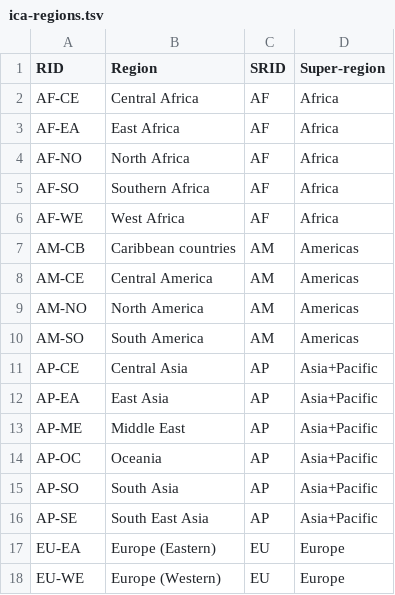
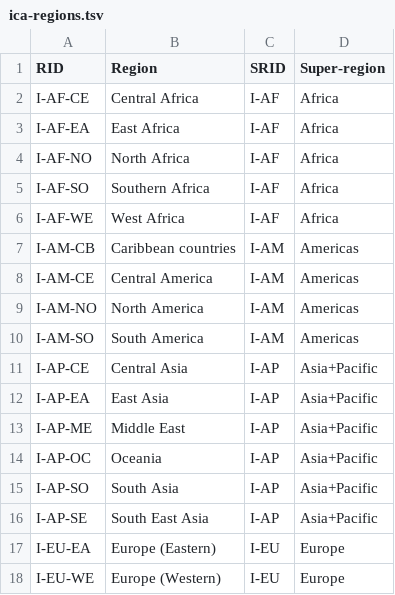
Before and after one commit to DigitalCommons/map-sse, a TSV file: vocabs/standard/ica-regions.tsv, drawn as a sheet.

Commit message:
ica-regions.tsv,ica-super-regions.tsv - alter ID schema slightly
So that none of these regions or super-regions can possibly be
confused with an ISO alpha-2 country identifier, prefix them all with
`I-`.  Add a special super-region `I`, which represents the global
region.

We want these to be able to co-exist in the same namespace with ISO
2-character country codes. i.e. The juristiction of an institution
should be assignable to be assigned with any of these IDs and still be
unambiguous, even when full URIs are not used (as they are likely to
be in CSV columns, for example).

```diff
--- a/vocabs/standard/ica-regions.tsv
+++ b/vocabs/standard/ica-regions.tsv
@@ -1,18 +1,18 @@
 RID	Region	SRID	Super-region
-AF-CE	Central Africa	AF	Africa
-AF-EA	East Africa	AF	Africa
-AF-NO	North Africa	AF	Africa
-AF-SO	Southern Africa	AF	Africa
-AF-WE	West Africa	AF	Africa
-AM-CB	Caribbean countries	AM	Americas
-AM-CE	Central America	AM	Americas
-AM-NO	North America	AM	Americas
-AM-SO	South America	AM	Americas
-AP-CE	Central Asia	AP	Asia+Pacific
-AP-EA	East Asia	AP	Asia+Pacific
-AP-ME	Middle East	AP	Asia+Pacific
-AP-OC	Oceania	AP	Asia+Pacific
-AP-SO	South Asia	AP	Asia+Pacific
-AP-SE	South East Asia	AP	Asia+Pacific
-EU-EA	Europe (Eastern)	EU	Europe
-EU-WE	Europe (Western)	EU	Europe
+I-AF-CE	Central Africa	I-AF	Africa
+I-AF-EA	East Africa	I-AF	Africa
+I-AF-NO	North Africa	I-AF	Africa
+I-AF-SO	Southern Africa	I-AF	Africa
+I-AF-WE	West Africa	I-AF	Africa
+I-AM-CB	Caribbean countries	I-AM	Americas
+I-AM-CE	Central America	I-AM	Americas
+I-AM-NO	North America	I-AM	Americas
+I-AM-SO	South America	I-AM	Americas
+I-AP-CE	Central Asia	I-AP	Asia+Pacific
+I-AP-EA	East Asia	I-AP	Asia+Pacific
+I-AP-ME	Middle East	I-AP	Asia+Pacific
+I-AP-OC	Oceania	I-AP	Asia+Pacific
+I-AP-SO	South Asia	I-AP	Asia+Pacific
+I-AP-SE	South East Asia	I-AP	Asia+Pacific
+I-EU-EA	Europe (Eastern)	I-EU	Europe
+I-EU-WE	Europe (Western)	I-EU	Europe
```
Also changed, not shown: 1 other file.
